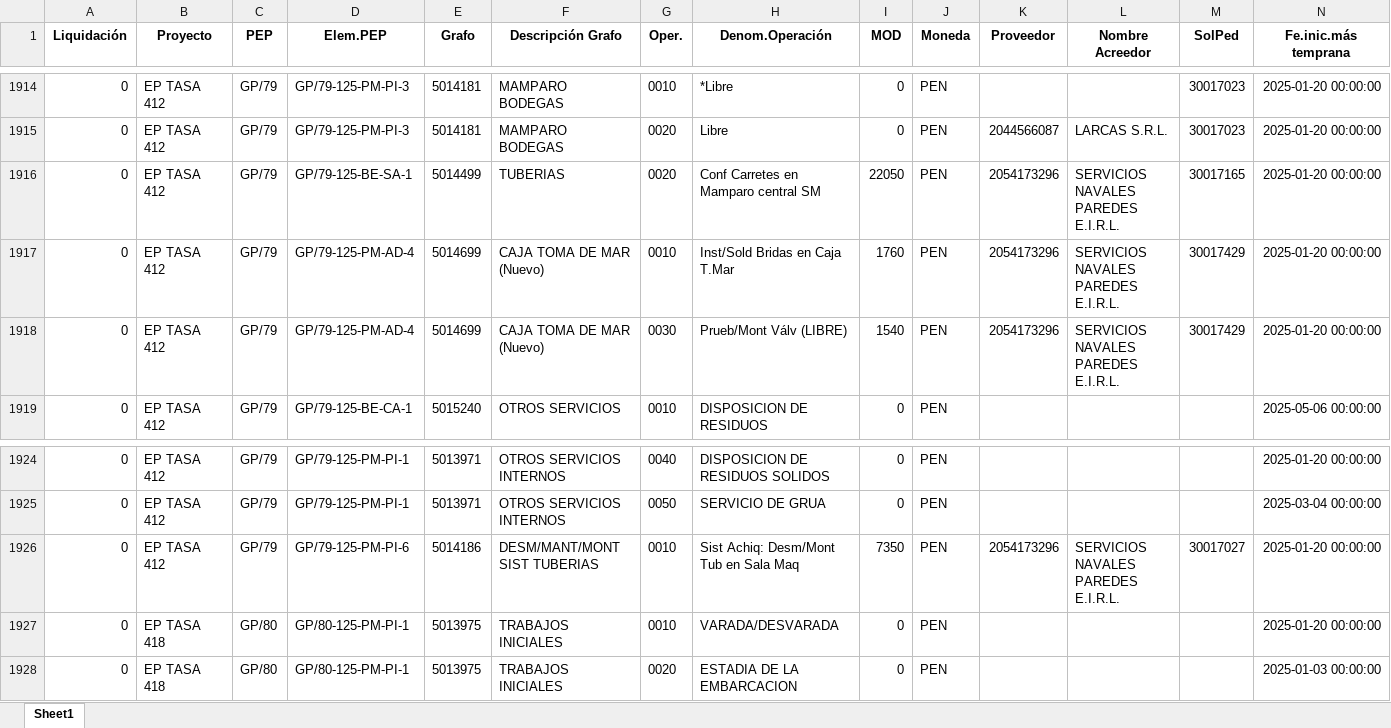
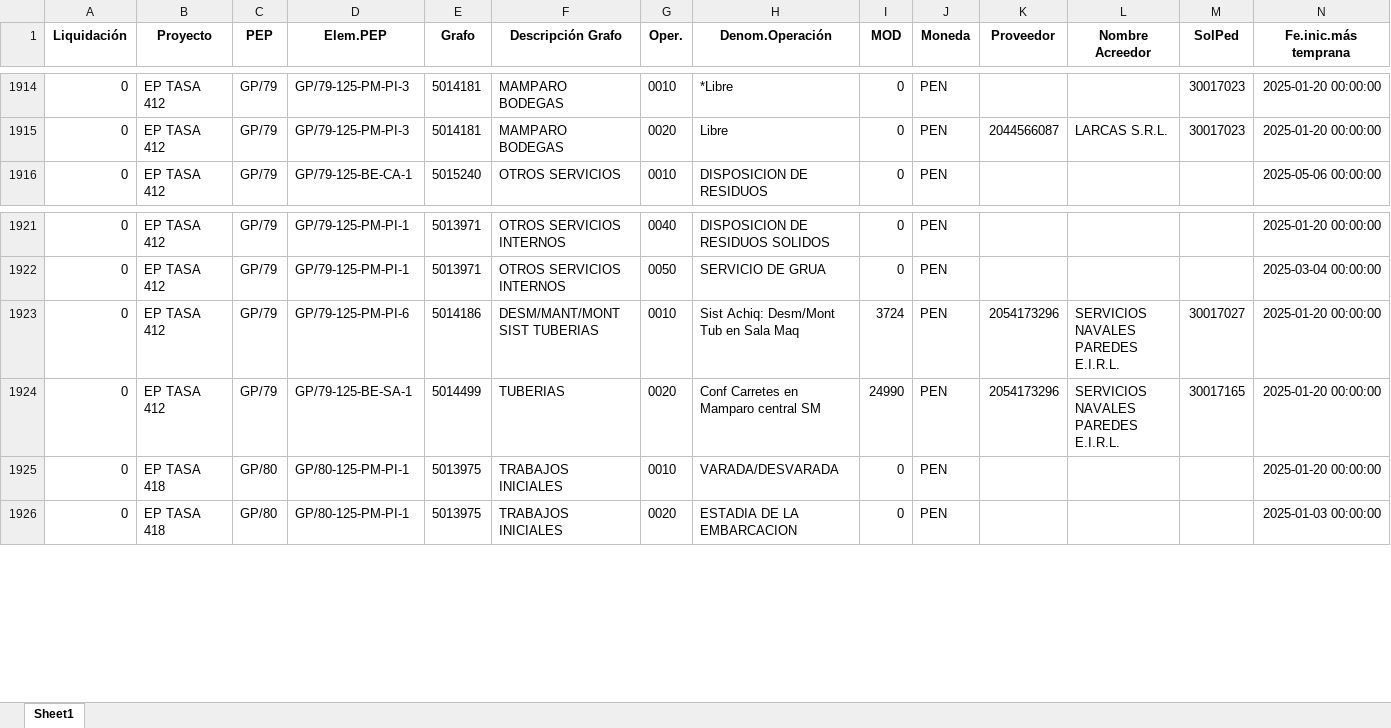
Before and after one commit to ProyectosAstillero/Astillero, an Excel workbook: 2025-1/UTI.xlsx, sheet Sheet1, drawn as a sheet; only a part is shown, gaps mark what is left out; values as stored, in another font and other column widths than the file's, no borders; removed rows and columns are numbered as before the commit, all else as after; rows hold the shown columns only; the diff names each change by its address in the sheet, - before the commit and + after, or states it on an @@ line.

```diff
--- a/2025-1/UTI.xlsx (sheet Sheet1)
+++ b/2025-1/UTI.xlsx (sheet Sheet1)
-row 1916: 0 | EP TASA 412 | GP/79 | GP/79-125-BE-SA-1 | 5014499 | TUBERIAS | 0020 | Conf Carretes en Mamparo central SM | 22050 | PEN | 2054173296 | SERVICIOS NAVALES PAREDES E.I.R.L. | 30017165 | 2025-01-20 00:00:00
-row 1917: 0 | EP TASA 412 | GP/79 | GP/79-125-PM-AD-4 | 5014699 | CAJA TOMA DE MAR (Nuevo) | 0010 | Inst/Sold Bridas en Caja T.Mar | 1760 | PEN | 2054173296 | SERVICIOS NAVALES PAREDES E.I.R.L. | 30017429 | 2025-01-20 00:00:00
-row 1918: 0 | EP TASA 412 | GP/79 | GP/79-125-PM-AD-4 | 5014699 | CAJA TOMA DE MAR (Nuevo) | 0030 | Prueb/Mont Válv (LIBRE) | 1540 | PEN | 2054173296 | SERVICIOS NAVALES PAREDES E.I.R.L. | 30017429 | 2025-01-20 00:00:00
-I1923 (MOD): 7350
+I1923 (MOD): 3724
+row 1924: 0 | EP TASA 412 | GP/79 | GP/79-125-BE-SA-1 | 5014499 | TUBERIAS | 0020 | Conf Carretes en Mamparo central SM | 24990 | PEN | 2054173296 | SERVICIOS NAVALES PAREDES E.I.R.L. | 30017165 | 2025-01-20 00:00:00
```
Also changed, not shown: 2025-1/REDI.xlsx.
